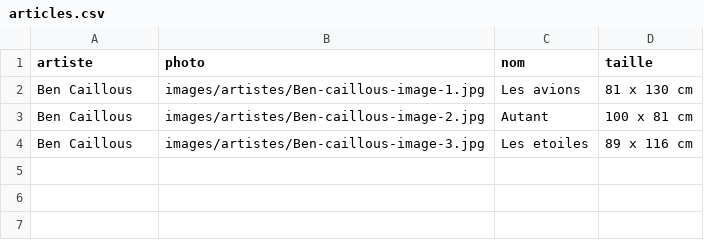
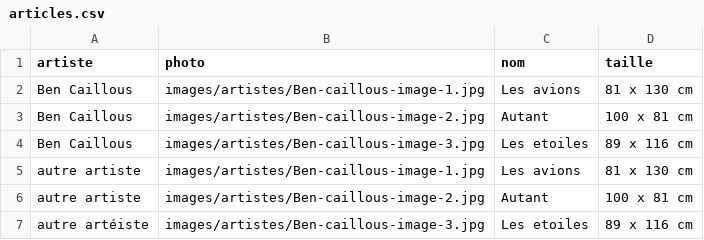
Before and after one commit to PaolorsiSimon/Projet_final_web, a CSV file: articles.csv, drawn as a sheet.

Commit message:
ajout artistes pour test js

```diff
--- a/articles.csv
+++ b/articles.csv
@@ -4 +4,4 @@ Ben Caillous;images/artistes/Ben-caillous-image-2.jpg;Autant;100 x 81 cm
 Ben Caillous;images/artistes/Ben-caillous-image-3.jpg;Les etoiles;89 x 116 cm
+autre artiste;images/artistes/Ben-caillous-image-1.jpg;Les avions;81 x 130 cm
+autre artiste;images/artistes/Ben-caillous-image-2.jpg;Autant;100 x 81 cm
+autre artéiste;images/artistes/Ben-caillous-image-3.jpg;Les etoiles;89 x 116 cm
```
Also changed, not shown: 3 other files.
